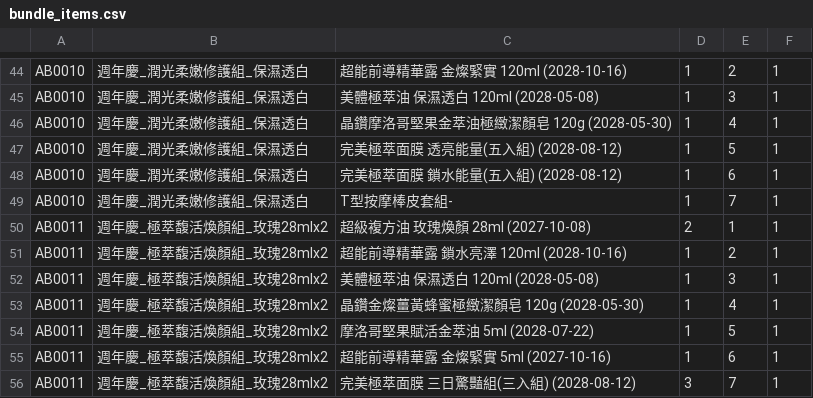
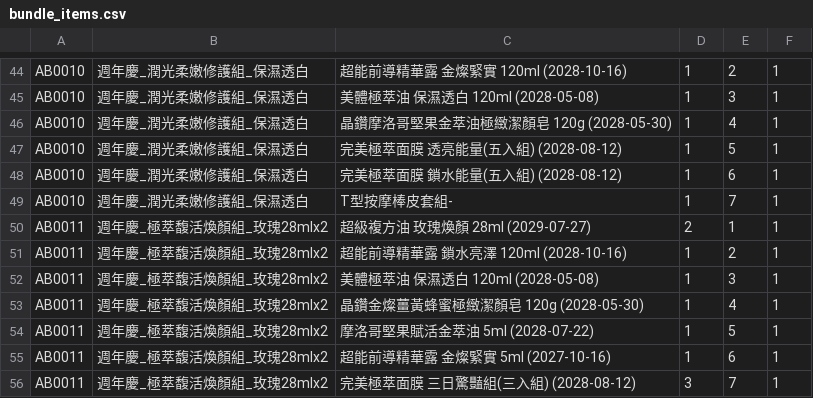
Before and after one commit to ceo-peng/pm-tools, a CSV file: data/bundle_items.csv, drawn as a sheet; only a part is shown, gaps mark what is left out.

Commit message:
Update bundle_items.csv

```diff
--- a/data/bundle_items.csv
+++ b/data/bundle_items.csv
@@ -49,3 +49,3 @@ AB0010,週年慶_潤光柔嫩修護組_保濕透白,完美極萃面膜 鎖水能
 AB0010,週年慶_潤光柔嫩修護組_保濕透白,T型按摩棒皮套組-,1,7,1
-AB0011,週年慶_極萃馥活煥顏組_玫瑰28mlx2,超級複方油 玫瑰煥顏 28ml (2027-10-08),2,1,1
+AB0011,週年慶_極萃馥活煥顏組_玫瑰28mlx2,超級複方油 玫瑰煥顏 28ml (2029-07-27),2,1,1
 AB0011,週年慶_極萃馥活煥顏組_玫瑰28mlx2,超能前導精華露 鎖水亮澤 120ml (2028-10-16),1,2,1
```
